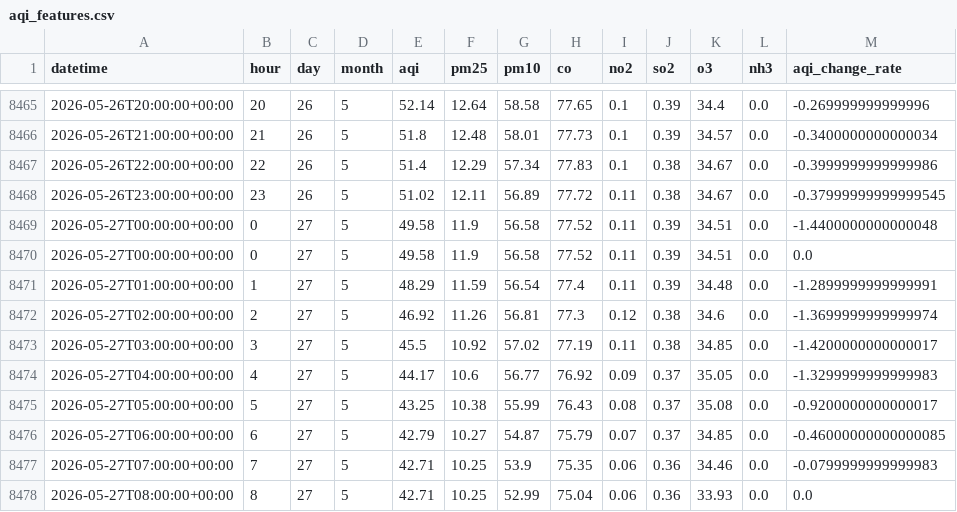
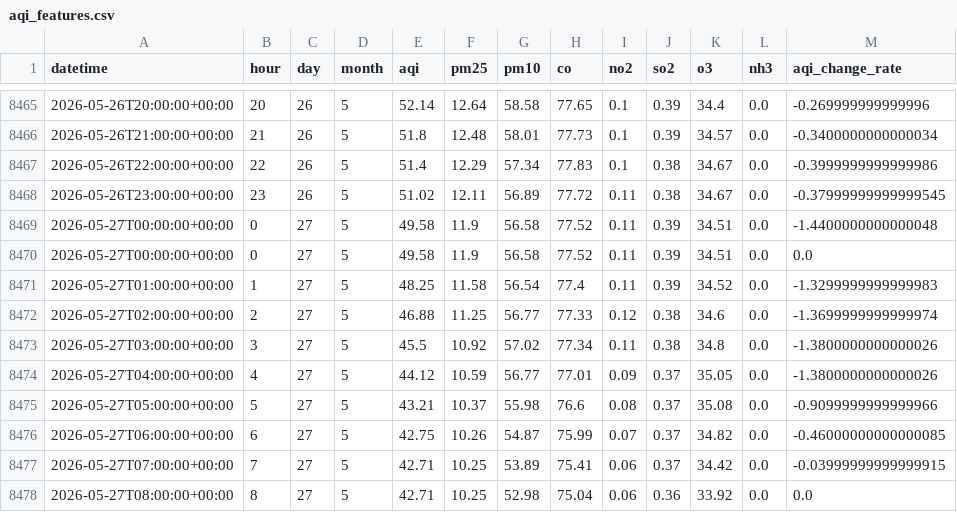
Before and after one commit to QuntaraMuhammadAshraf23/AQIPrediction, a CSV file: data/aqi_features.csv, drawn as a sheet; only a part is shown, gaps mark what is left out; the diff covers the shown part only.

```diff
--- a/data/aqi_features.csv
+++ b/data/aqi_features.csv
@@ -8470,9 +8470,9 @@ datetime,hour,day,month,aqi,pm25,pm10,co,no2,so2,o3,nh3,aqi_change_rate
 2026-05-27T00:00:00+00:00,0,27,5,49.58,11.9,56.58,77.52,0.11,0.39,34.51,0.0,0.0
-2026-05-27T01:00:00+00:00,1,27,5,48.29,11.59,56.54,77.4,0.11,0.39,34.48,0.0,-1.2899999999999991
-2026-05-27T02:00:00+00:00,2,27,5,46.92,11.26,56.81,77.3,0.12,0.38,34.6,0.0,-1.3699999999999974
-2026-05-27T03:00:00+00:00,3,27,5,45.5,10.92,57.02,77.19,0.11,0.38,34.85,0.0,-1.4200000000000017
-2026-05-27T04:00:00+00:00,4,27,5,44.17,10.6,56.77,76.92,0.09,0.37,35.05,0.0,-1.3299999999999983
-2026-05-27T05:00:00+00:00,5,27,5,43.25,10.38,55.99,76.43,0.08,0.37,35.08,0.0,-0.9200000000000017
-2026-05-27T06:00:00+00:00,6,27,5,42.79,10.27,54.87,75.79,0.07,0.37,34.85,0.0,-0.46000000000000085
-2026-05-27T07:00:00+00:00,7,27,5,42.71,10.25,53.9,75.35,0.06,0.36,34.46,0.0,-0.0799999999999983
-2026-05-27T08:00:00+00:00,8,27,5,42.71,10.25,52.99,75.04,0.06,0.36,33.93,0.0,0.0
+2026-05-27T01:00:00+00:00,1,27,5,48.25,11.58,56.54,77.4,0.11,0.39,34.52,0.0,-1.3299999999999983
+2026-05-27T02:00:00+00:00,2,27,5,46.88,11.25,56.77,77.33,0.12,0.38,34.6,0.0,-1.3699999999999974
+2026-05-27T03:00:00+00:00,3,27,5,45.5,10.92,57.02,77.34,0.11,0.38,34.8,0.0,-1.3800000000000026
+2026-05-27T04:00:00+00:00,4,27,5,44.12,10.59,56.77,77.01,0.09,0.37,35.05,0.0,-1.3800000000000026
+2026-05-27T05:00:00+00:00,5,27,5,43.21,10.37,55.98,76.6,0.08,0.37,35.08,0.0,-0.9099999999999966
+2026-05-27T06:00:00+00:00,6,27,5,42.75,10.26,54.87,75.99,0.07,0.37,34.82,0.0,-0.46000000000000085
+2026-05-27T07:00:00+00:00,7,27,5,42.71,10.25,53.89,75.41,0.06,0.37,34.42,0.0,-0.03999999999999915
+2026-05-27T08:00:00+00:00,8,27,5,42.71,10.25,52.98,75.04,0.06,0.36,33.92,0.0,0.0
```
Also changed, not shown: 4 added rows and 99 edited cells elsewhere in this file, predictions/aqi_predictions_3days.csv.
